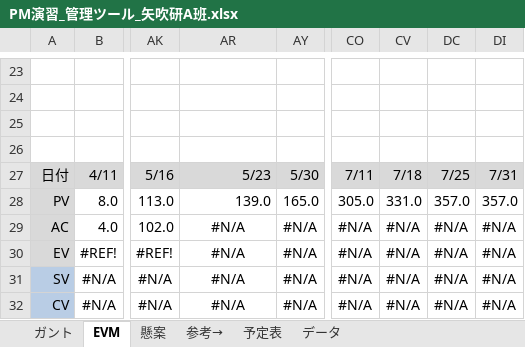
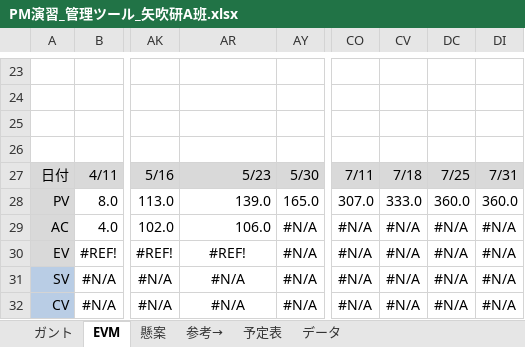
Before and after one commit to shimoda-a/pmpractice, an Excel workbook: yabuki-a/PM演習矢吹a/PM演習_管理ツール_矢吹研A班.xlsx, sheet EVM, drawn as a sheet; only a part is shown, gaps mark what is left out; values as stored, in another font and other column widths than the file's, no borders; charts and pictures and conditional formats not drawn; the diff names each change by its address in the sheet, - before the commit and + after, or states it on an @@ line.

```diff
--- a/yabuki-a/PM演習矢吹a/PM演習_管理ツール_矢吹研A班.xlsx (sheet EVM)
+++ b/yabuki-a/PM演習矢吹a/PM演習_管理ツール_矢吹研A班.xlsx (sheet EVM)
-CO28: 305.0
+CO28: 307.0
-CV28: 331.0
+CV28: 333.0
-DC28: 357.0
+DC28: 360.0
-DI28: 357.0
+DI28: 360.0
-AR29: #N/A
+AR29: 106.0
-AR29 alignment: center
+AR29 alignment: right
-AR30: #N/A
+AR30: #REF!
```
Also changed, not shown: sheet ガント, sheet 参考→, sheet 懸案, hidden cells, charts or pictures, yabuki-a/PM演習矢吹a/PM演習_憲章_矢吹研A班.xlsx, 5 other files.
